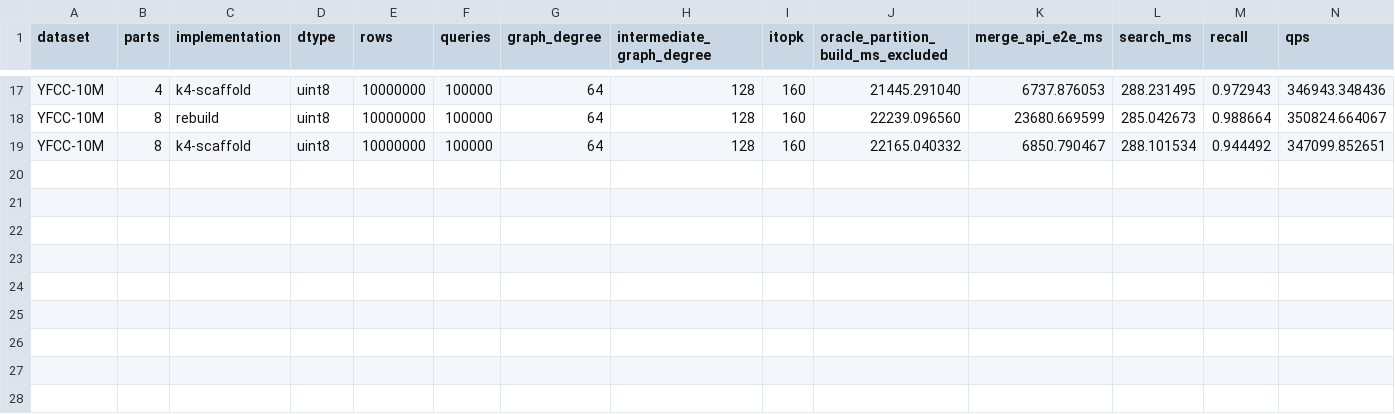
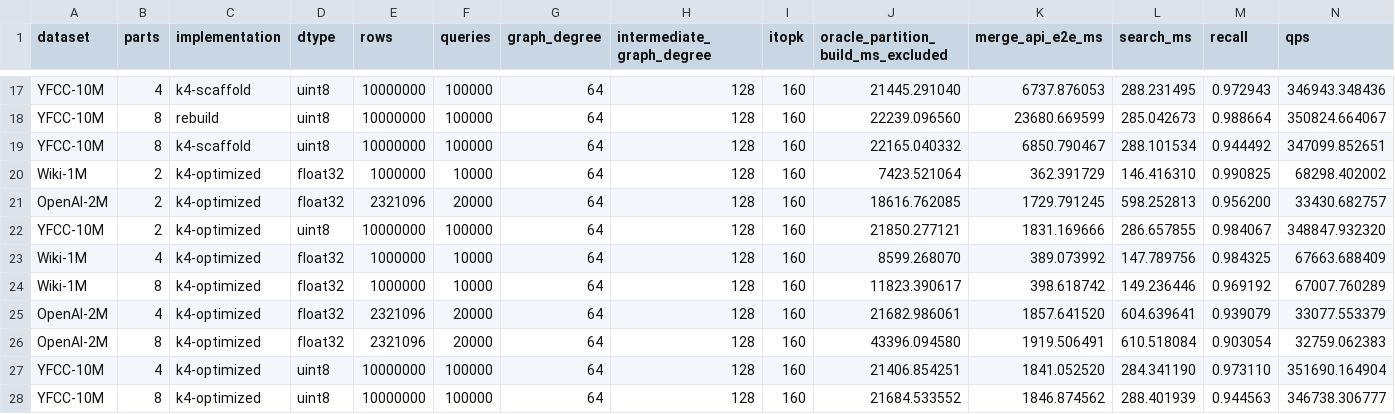
Before and after one commit to landrumb/cuvs, a CSV file: experiments/cpp/merge_api_results/results.csv, drawn as a sheet; only a part is shown, gaps mark what is left out.

Commit message:
Optimize CAGRA k4 scaffold merge

```diff
--- a/experiments/cpp/merge_api_results/results.csv
+++ b/experiments/cpp/merge_api_results/results.csv
@@ -19 +19,10 @@ YFCC-10M,8,rebuild,uint8,10000000,100000,64,128,160,22239.096560,23680.669599,28
 YFCC-10M,8,k4-scaffold,uint8,10000000,100000,64,128,160,22165.040332,6850.790467,288.101534,0.944492,347099.852651
+Wiki-1M,2,k4-optimized,float32,1000000,10000,64,128,160,7423.521064,362.391729,146.416310,0.990825,68298.402002
+OpenAI-2M,2,k4-optimized,float32,2321096,20000,64,128,160,18616.762085,1729.791245,598.252813,0.956200,33430.682757
+YFCC-10M,2,k4-optimized,uint8,10000000,100000,64,128,160,21850.277121,1831.169666,286.657855,0.984067,348847.932320
+Wiki-1M,4,k4-optimized,float32,1000000,10000,64,128,160,8599.268070,389.073992,147.789756,0.984325,67663.688409
+Wiki-1M,8,k4-optimized,float32,1000000,10000,64,128,160,11823.390617,398.618742,149.236446,0.969192,67007.760289
+OpenAI-2M,4,k4-optimized,float32,2321096,20000,64,128,160,21682.986061,1857.641520,604.639641,0.939079,33077.553379
+OpenAI-2M,8,k4-optimized,float32,2321096,20000,64,128,160,43396.094580,1919.506491,610.518084,0.903054,32759.062383
+YFCC-10M,4,k4-optimized,uint8,10000000,100000,64,128,160,21406.854251,1841.052520,284.341190,0.973110,351690.164904
+YFCC-10M,8,k4-optimized,uint8,10000000,100000,64,128,160,21684.533552,1846.874562,288.401939,0.944563,346738.306777
```
Also changed, not shown: 13 other files.
